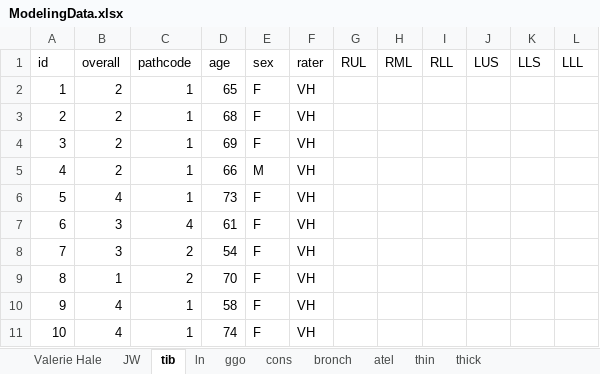
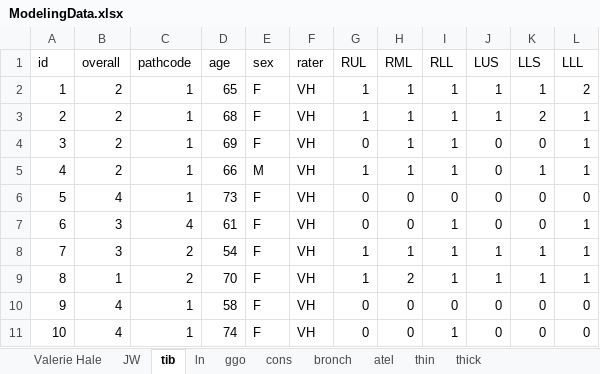
Before and after one commit to ebosko/Journal, an Excel workbook: DataProcessed/ModelingData.xlsx, sheet tib, drawn as a sheet; only a part is shown; values as stored, in another font and other column widths than the file's, no borders; conditional formats not drawn; the diff covers the shown part only; the diff names each change by its address in the sheet, - before the commit and + after, or states it on an @@ line.

```diff
--- a/DataProcessed/ModelingData.xlsx (sheet tib)
+++ b/DataProcessed/ModelingData.xlsx (sheet tib)
-G2:G3 (RUL): (empty)
+G2:G3 (RUL): 1
-H2:H5 (RML): (empty)
+H2:H5 (RML): 1
-I2:I5 (RLL): (empty)
+I2:I5 (RLL): 1
-J2:J3 (LUS): (empty)
+J2:J3 (LUS): 1
-K2 (LLS): (empty)
+K2 (LLS): 1
-L2 (LLL): (empty)
+L2 (LLL): 2
-K3 (LLS): (empty)
+K3 (LLS): 2
-L3:L5 (LLL): (empty)
+L3:L5 (LLL): 1
-G4 (RUL): (empty)
+G4 (RUL): 0
-J4:J7 (LUS): (empty)
+J4:J7 (LUS): 0
-K4 (LLS): (empty)
+K4 (LLS): 0
-G5 (RUL): (empty)
+G5 (RUL): 1
-K5 (LLS): (empty)
+K5 (LLS): 1
-G6:G7 (RUL): (empty)
+G6:G7 (RUL): 0
-H6:H7 (RML): (empty)
+H6:H7 (RML): 0
-I6 (RLL): (empty)
+I6 (RLL): 0
-K6:K7 (LLS): (empty)
+K6:K7 (LLS): 0
-L6 (LLL): (empty)
+L6 (LLL): 0
-I7:I9 (RLL): (empty)
+I7:I9 (RLL): 1
-L7:L9 (LLL): (empty)
+L7:L9 (LLL): 1
-G8:G9 (RUL): (empty)
+G8:G9 (RUL): 1
-H8 (RML): (empty)
+H8 (RML): 1
-J8:J9 (LUS): (empty)
+J8:J9 (LUS): 1
-K8:K9 (LLS): (empty)
+K8:K9 (LLS): 1
-H9 (RML): (empty)
+H9 (RML): 2
-G10:G11 (RUL): (empty)
+G10:G11 (RUL): 0
-H10:H11 (RML): (empty)
+H10:H11 (RML): 0
-I10 (RLL): (empty)
+I10 (RLL): 0
-J10:J11 (LUS): (empty)
+J10:J11 (LUS): 0
-K10:K11 (LLS): (empty)
+K10:K11 (LLS): 0
-L10:L11 (LLL): (empty)
+L10:L11 (LLL): 0
-I11 (RLL): (empty)
+I11 (RLL): 1
```
Also changed, not shown: 1860 edited cells elsewhere in this sheet, sheet ggo, sheet atel, sheet cons, sheet bronch, sheet ln, sheet thin, 1 more sheet, charts or pictures.
